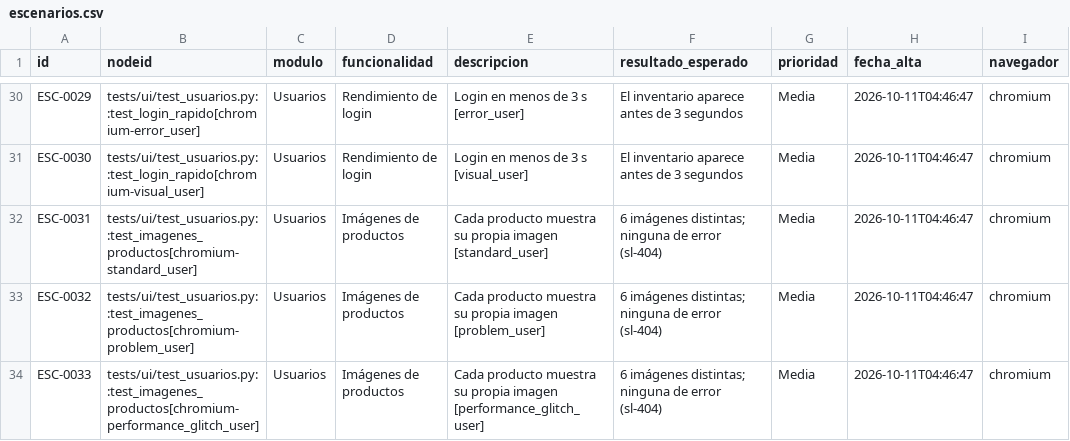
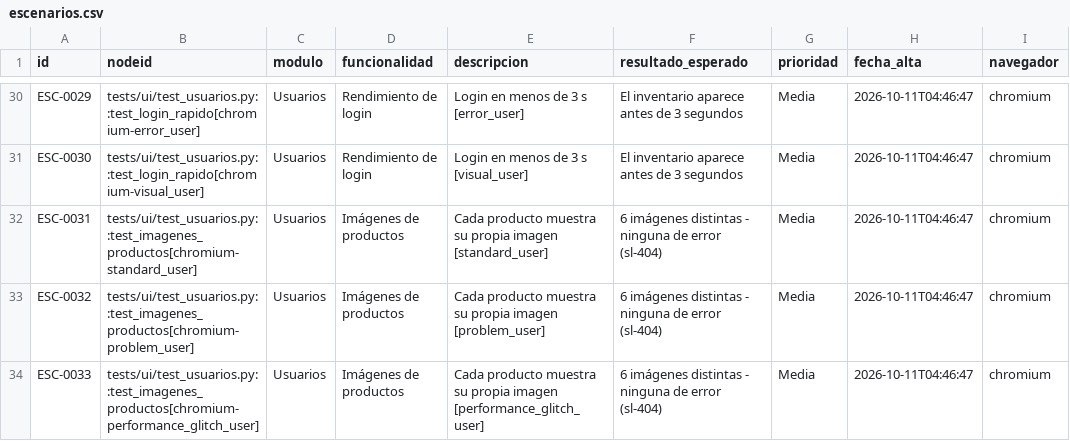
Before and after one commit to jdjulius/auto-testing, a CSV file: reportes/escenarios.csv, drawn as a sheet; only a part is shown, gaps mark what is left out; the diff covers the shown part only; the diff names each change by its address in the sheet, - before the commit and + after, or states it on an @@ line.

```diff
--- a/reportes/escenarios.csv
+++ b/reportes/escenarios.csv
-F32:F34 (resultado_esperado): 6 imágenes distintas; ninguna de…
+F32:F34 (resultado_esperado): 6 imágenes distintas - ninguna de…
```
Also changed, not shown: 1 added row and 68 edited cells elsewhere in this file, 8 other files.
